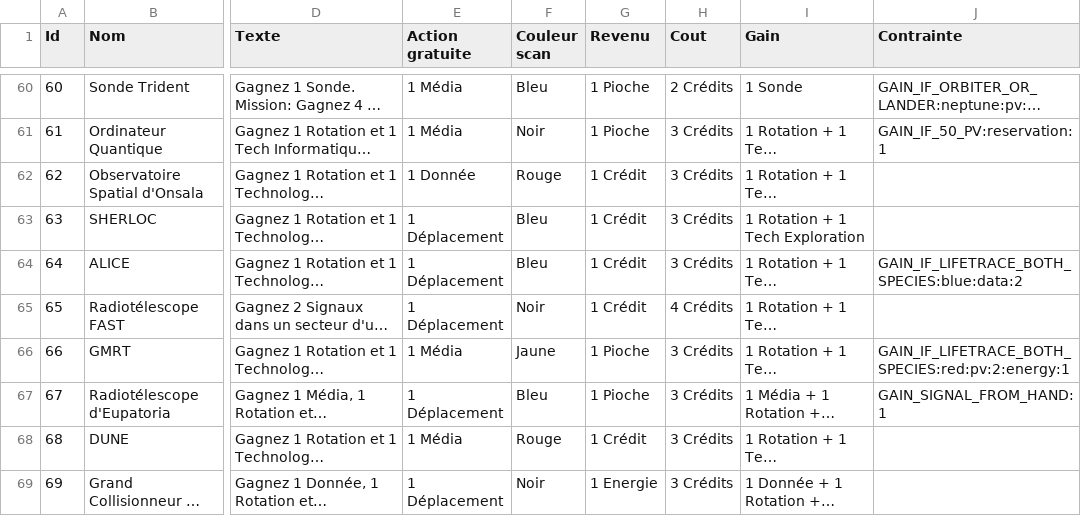
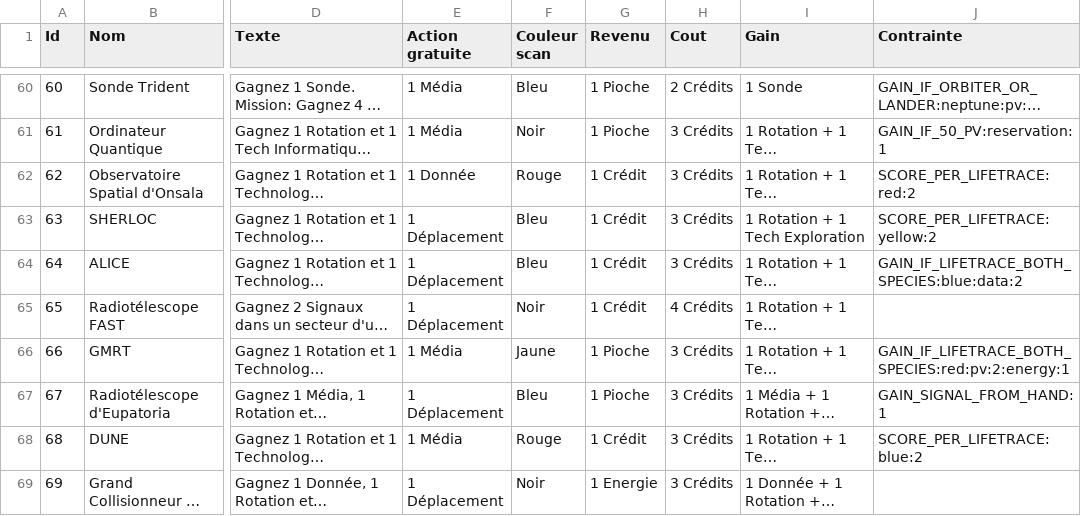
Before and after one commit to jhurstel/SETI, a CSV file: assets/Cartes.csv, drawn as a sheet; only a part is shown, gaps mark what is left out; long unchanged cells end in …; the diff covers the shown part only; the diff names each change by its address in the sheet, - before the commit and + after, or states it on an @@ line.

Commit message:
Update Cartes.csv to correct mission descriptions and enhance scoring mechanics. Modify Board.ts to fix the name of the sector "Vega" to "Véga". Refactor ScoreManager to improve end-game scoring calculations, including new scoring conditions for covered sectors and life traces. Adjust ProbeSystem to streamline condition checks for rewards based on player actions and probe states. Enhance SolarSystemBoardUI to improve cursor behavior based on sector interactivity.

```diff
--- a/assets/Cartes.csv
+++ b/assets/Cartes.csv
-J62 (Contrainte): (empty)
+J62 (Contrainte): SCORE_PER_LIFETRACE:red:2
-J63 (Contrainte): (empty)
+J63 (Contrainte): SCORE_PER_LIFETRACE:yellow:2
-J68 (Contrainte): (empty)
+J68 (Contrainte): SCORE_PER_LIFETRACE:blue:2
```
Also changed, not shown: 19 edited cells elsewhere in this file, 5 other files.
